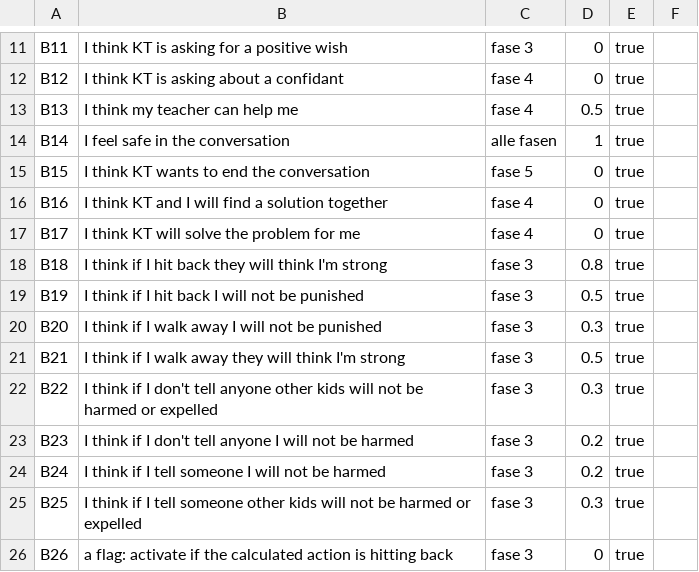
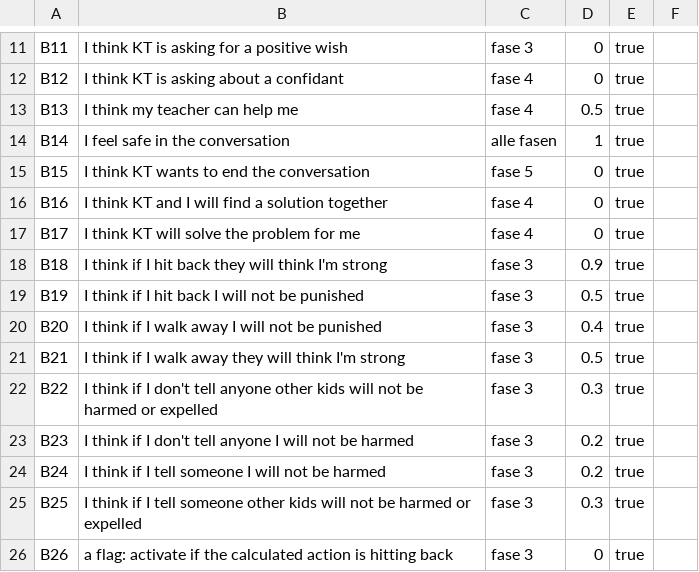
Before and after one commit to alowayyedm/LilobotTraining, a CSV file: dktbdiagent/files/beliefs.csv, drawn as a sheet; only a part is shown, gaps mark what is left out.

```diff
--- a/dktbdiagent/files/beliefs.csv
+++ b/dktbdiagent/files/beliefs.csv
@@ -17,5 +17,5 @@ B16,I think KT and I will find a solution together,fase 4,0,true
 B17,I think KT will solve the problem for me,fase 4, 0,true
-B18,I think if I hit back they will think I'm strong,fase 3,0.8,true
+B18,I think if I hit back they will think I'm strong,fase 3,0.9,true
 B19,I think if I hit back I will not be punished,fase 3,0.5,true
-B20,I think if I walk away I will not be punished,fase 3,0.3,true
+B20,I think if I walk away I will not be punished,fase 3,0.4,true
 B21,I think if I walk away they will think I'm strong,fase 3,0.5,true
```
Also changed, not shown: dktbdiagent/files/Convictions.csv, dktbdiagent/files/beliefsBen.csv, 15 other files.
